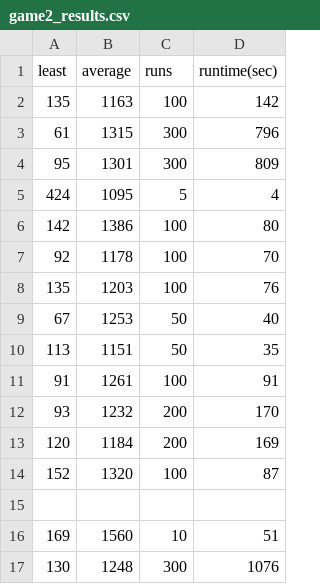
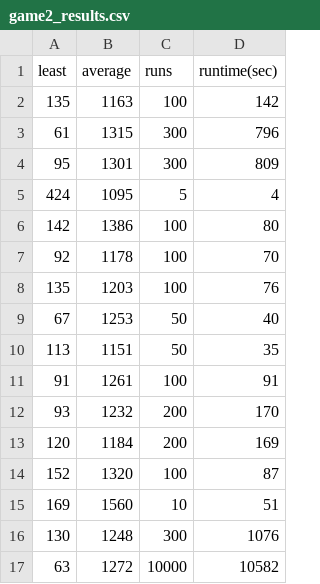
Before and after one commit to pepijnclarijs/rush-hour, a CSV file: data/game#2/game2_results.csv, drawn as a sheet; removed rows and columns are numbered as before the commit, all else as after; the diff names each change by its address in the sheet, - before the commit and + after, or states it on an @@ line.

```diff
--- a/data/game#2/game2_results.csv
+++ b/data/game#2/game2_results.csv
-row 15: (empty)
+row 17: 63 | 1272 | 10000 | 10582
```
Also changed, not shown: data/game#1/game1_results.csv, data/game#3/game3_results.csv, 10 other files.
